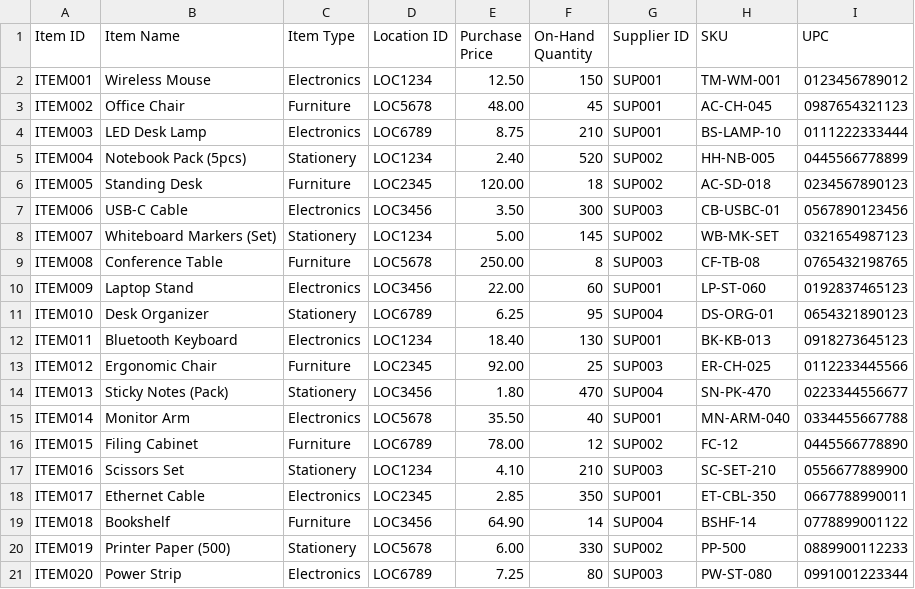
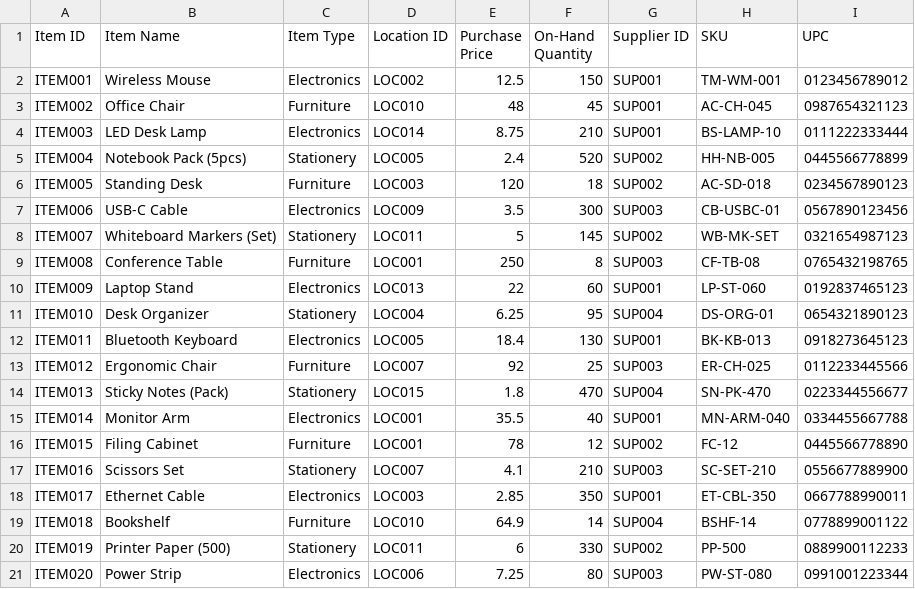
Before and after one commit to isaac-do/SmartStock, a CSV file: Items.csv, drawn as a sheet.

```diff
--- a/Items.csv
+++ b/Items.csv
@@ -1,21 +1,21 @@
 Item ID,Item Name,Item Type,Location ID,Purchase Price,On-Hand Quantity,Supplier ID,SKU,UPC
-ITEM001,Wireless Mouse,Electronics,LOC1234,12.50,150,SUP001,TM-WM-001,0123456789012
-ITEM002,Office Chair,Furniture,LOC5678,48.00,45,SUP001,AC-CH-045,0987654321123
-ITEM003,LED Desk Lamp,Electronics,LOC6789,8.75,210,SUP001,BS-LAMP-10,0111222333444
-ITEM004,Notebook Pack (5pcs),Stationery,LOC1234,2.40,520,SUP002,HH-NB-005,0445566778899
-ITEM005,Standing Desk,Furniture,LOC2345,120.00,18,SUP002,AC-SD-018,0234567890123
-ITEM006,USB-C Cable,Electronics,LOC3456,3.50,300,SUP003,CB-USBC-01,0567890123456
-ITEM007,Whiteboard Markers (Set),Stationery,LOC1234,5.00,145,SUP002,WB-MK-SET,0321654987123
-ITEM008,Conference Table,Furniture,LOC5678,250.00,8,SUP003,CF-TB-08,0765432198765
-ITEM009,Laptop Stand,Electronics,LOC3456,22.00,60,SUP001,LP-ST-060,0192837465123
-ITEM010,Desk Organizer,Stationery,LOC6789,6.25,95,SUP004,DS-ORG-01,0654321890123
-ITEM011,Bluetooth Keyboard,Electronics,LOC1234,18.40,130,SUP001,BK-KB-013,0918273645123
-ITEM012,Ergonomic Chair,Furniture,LOC2345,92.00,25,SUP003,ER-CH-025,0112233445566
-ITEM013,Sticky Notes (Pack),Stationery,LOC3456,1.80,470,SUP004,SN-PK-470,0223344556677
-ITEM014,Monitor Arm,Electronics,LOC5678,35.50,40,SUP001,MN-ARM-040,0334455667788
-ITEM015,Filing Cabinet,Furniture,LOC6789,78.00,12,SUP002,FC-12,0445566778890
-ITEM016,Scissors Set,Stationery,LOC1234,4.10,210,SUP003,SC-SET-210,0556677889900
-ITEM017,Ethernet Cable,Electronics,LOC2345,2.85,350,SUP001,ET-CBL-350,0667788990011
-ITEM018,Bookshelf,Furniture,LOC3456,64.90,14,SUP004,BSHF-14,0778899001122
-ITEM019,Printer Paper (500),Stationery,LOC5678,6.00,330,SUP002,PP-500,0889900112233
-ITEM020,Power Strip,Electronics,LOC6789,7.25,80,SUP003,PW-ST-080,0991001223344
+ITEM001,Wireless Mouse,Electronics,LOC002,12.5,150,SUP001,TM-WM-001,0123456789012
+ITEM002,Office Chair,Furniture,LOC010,48,45,SUP001,AC-CH-045,0987654321123
+ITEM003,LED Desk Lamp,Electronics,LOC014,8.75,210,SUP001,BS-LAMP-10,0111222333444
+ITEM004,Notebook Pack (5pcs),Stationery,LOC005,2.4,520,SUP002,HH-NB-005,0445566778899
+ITEM005,Standing Desk,Furniture,LOC003,120,18,SUP002,AC-SD-018,0234567890123
+ITEM006,USB-C Cable,Electronics,LOC009,3.5,300,SUP003,CB-USBC-01,0567890123456
+ITEM007,Whiteboard Markers (Set),Stationery,LOC011,5,145,SUP002,WB-MK-SET,0321654987123
+ITEM008,Conference Table,Furniture,LOC001,250,8,SUP003,CF-TB-08,0765432198765
+ITEM009,Laptop Stand,Electronics,LOC013,22,60,SUP001,LP-ST-060,0192837465123
+ITEM010,Desk Organizer,Stationery,LOC004,6.25,95,SUP004,DS-ORG-01,0654321890123
+ITEM011,Bluetooth Keyboard,Electronics,LOC005,18.4,130,SUP001,BK-KB-013,0918273645123
+ITEM012,Ergonomic Chair,Furniture,LOC007,92,25,SUP003,ER-CH-025,0112233445566
+ITEM013,Sticky Notes (Pack),Stationery,LOC015,1.8,470,SUP004,SN-PK-470,0223344556677
+ITEM014,Monitor Arm,Electronics,LOC001,35.5,40,SUP001,MN-ARM-040,0334455667788
+ITEM015,Filing Cabinet,Furniture,LOC001,78,12,SUP002,FC-12,0445566778890
+ITEM016,Scissors Set,Stationery,LOC007,4.1,210,SUP003,SC-SET-210,0556677889900
+ITEM017,Ethernet Cable,Electronics,LOC003,2.85,350,SUP001,ET-CBL-350,0667788990011
+ITEM018,Bookshelf,Furniture,LOC010,64.9,14,SUP004,BSHF-14,0778899001122
+ITEM019,Printer Paper (500),Stationery,LOC011,6,330,SUP002,PP-500,0889900112233
+ITEM020,Power Strip,Electronics,LOC006,7.25,80,SUP003,PW-ST-080,0991001223344
```
Also changed, not shown: Locations.csv, PurchaseOrders.csv, 9 other files.
